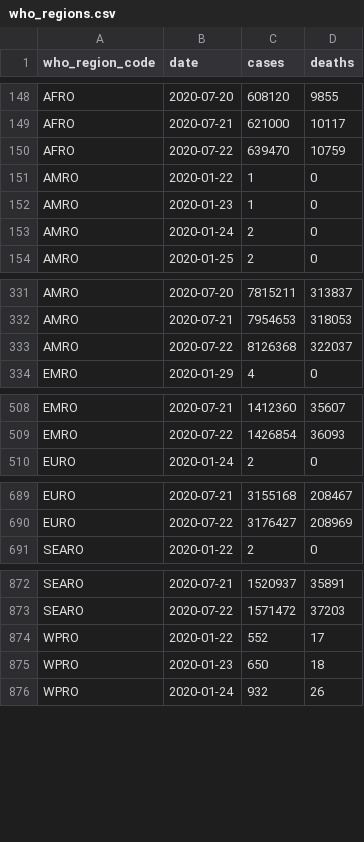
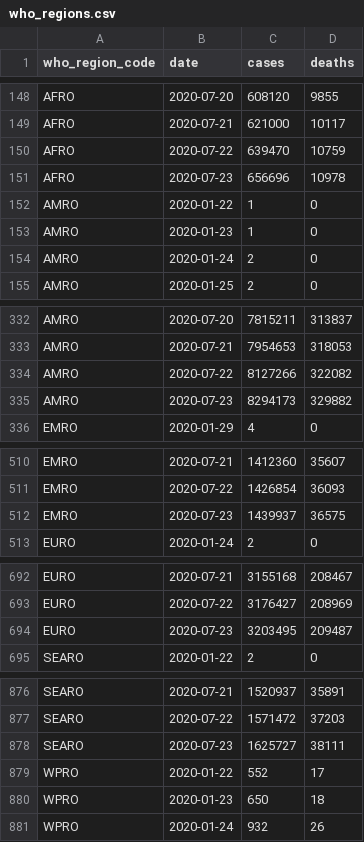
Before and after one commit to covid-open-data/xform-casecount-jhu, a CSV file: output/who_regions.csv, drawn as a sheet; only a part is shown, gaps mark what is left out; the diff covers the shown part only.

```diff
--- a/output/who_regions.csv
+++ b/output/who_regions.csv
@@ -150,2 +150,3 @@ AFRO,2020-07-21,621000,10117
 AFRO,2020-07-22,639470,10759
+AFRO,2020-07-23,656696,10978
 AMRO,2020-01-22,1,0
@@ -332,3 +333,4 @@ AMRO,2020-07-20,7815211,313837
 AMRO,2020-07-21,7954653,318053
-AMRO,2020-07-22,8126368,322037
+AMRO,2020-07-22,8127266,322082
+AMRO,2020-07-23,8294173,329882
 EMRO,2020-01-29,4,0
@@ -509,2 +511,3 @@ EMRO,2020-07-21,1412360,35607
 EMRO,2020-07-22,1426854,36093
+EMRO,2020-07-23,1439937,36575
 EURO,2020-01-24,2,0
@@ -690,2 +693,3 @@ EURO,2020-07-21,3155168,208467
 EURO,2020-07-22,3176427,208969
+EURO,2020-07-23,3203495,209487
 SEARO,2020-01-22,2,0
@@ -873,2 +877,3 @@ SEARO,2020-07-21,1520937,35891
 SEARO,2020-07-22,1571472,37203
+SEARO,2020-07-23,1625727,38111
 WPRO,2020-01-22,552,17
```
Also changed, not shown: 1 added row elsewhere in this file, output/admin0/all.csv, output/continents.csv, 1 other file.
